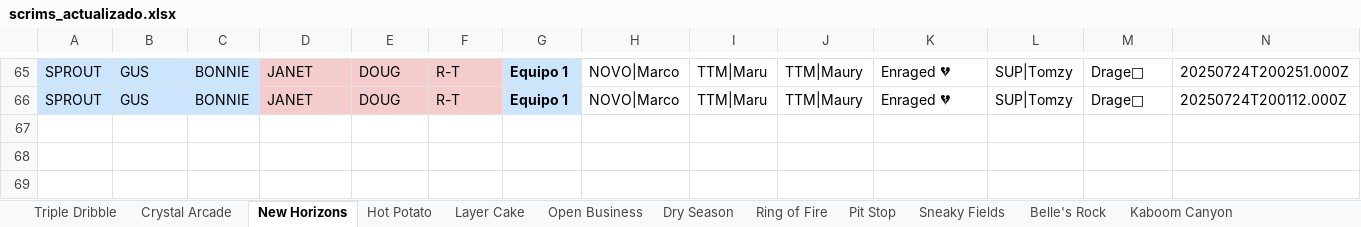
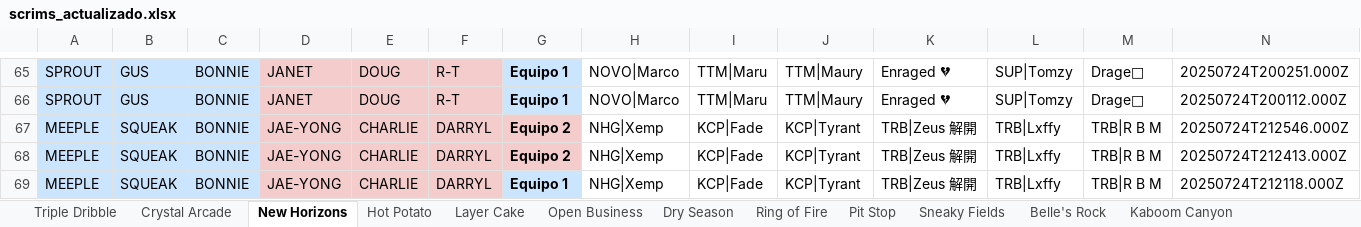
Before and after one commit to javierlarap/brawl-dash, an Excel workbook: scrims_actualizado.xlsx, sheet New Horizons, drawn as a sheet; only a part is shown, gaps mark what is left out; values as stored, in another font and other column widths than the file's, no borders; the diff names each change by its address in the sheet, - before the commit and + after, or states it on an @@ line.

```diff
--- a/scrims_actualizado.xlsx (sheet New Horizons)
+++ b/scrims_actualizado.xlsx (sheet New Horizons)
+row 67: MEEPLE | SQUEAK | BONNIE | JAE-YONG | CHARLIE | DARRYL | Equipo 2 | NHG|Xemp | KCP|Fade | KCP|Tyrant | TRB|Zeus 解開 | TRB|Lxffy | TRB|R B M | 20250724T212546.000Z
+row 68: MEEPLE | SQUEAK | BONNIE | JAE-YONG | CHARLIE | DARRYL | Equipo 2 | NHG|Xemp | KCP|Fade | KCP|Tyrant | TRB|Zeus 解開 | TRB|Lxffy | TRB|R B M | 20250724T212413.000Z
+row 69: MEEPLE | SQUEAK | BONNIE | JAE-YONG | CHARLIE | DARRYL | Equipo 1 | NHG|Xemp | KCP|Fade | KCP|Tyrant | TRB|Zeus 解開 | TRB|Lxffy | TRB|R B M | 20250724T212118.000Z
```
Also changed, not shown: sheet Layer Cake.
